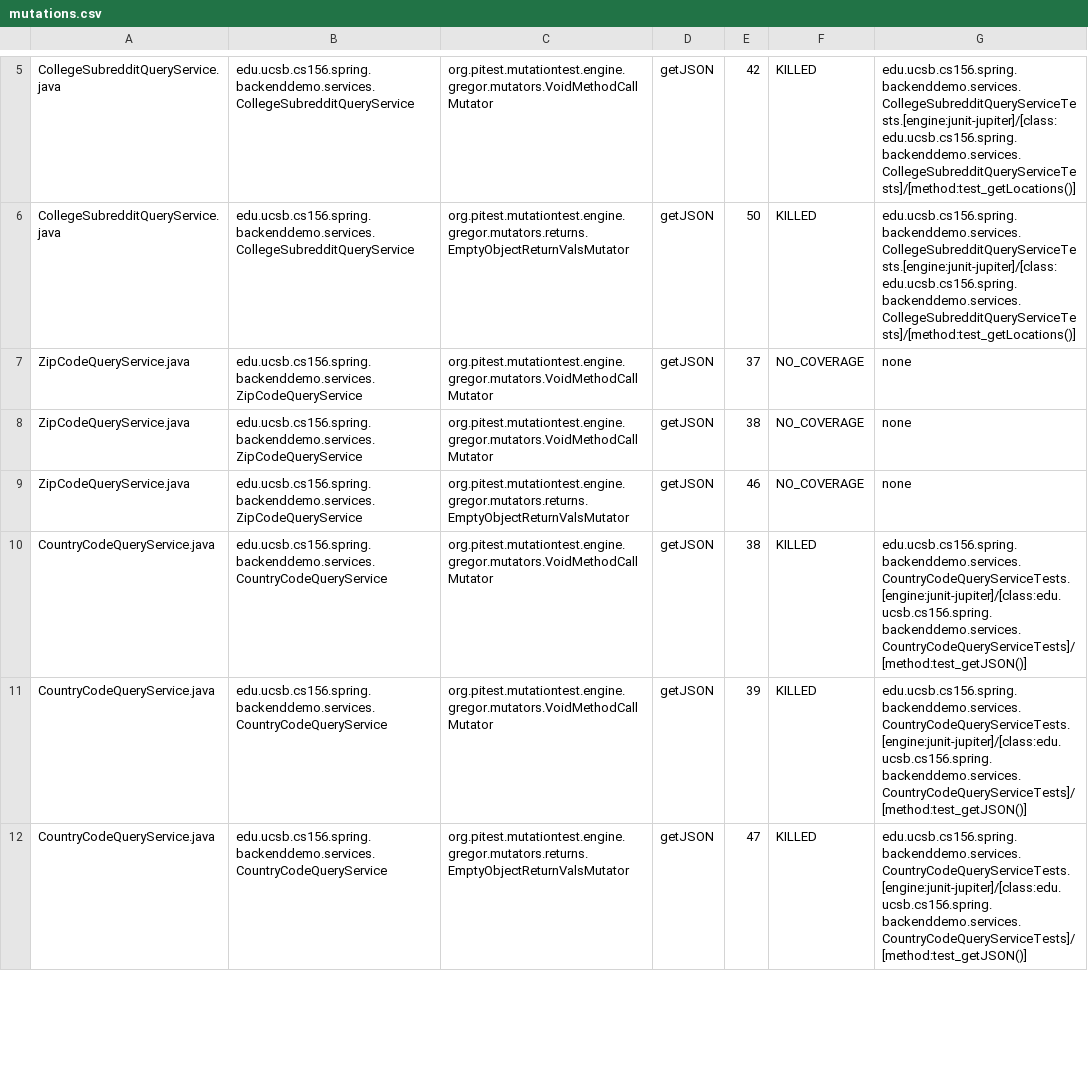
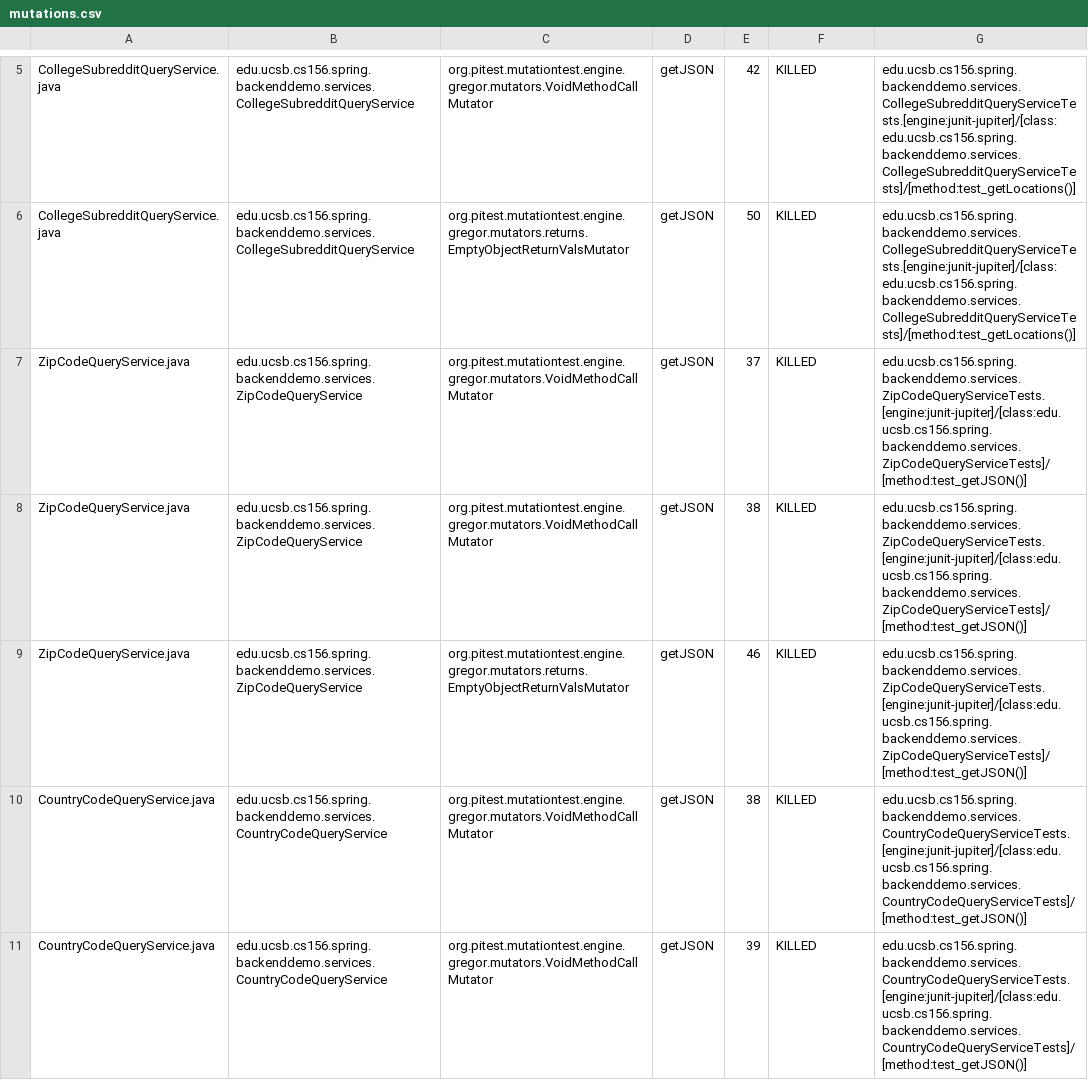
Before and after one commit to ucsb-cs156-f23/team01-f23-5pm-1, a CSV file: pitest/mutations.csv, drawn as a sheet; only a part is shown, gaps mark what is left out; the shorter side is filled out with more unchanged rows.

Commit message:
Deploying to gh-pages from @ ucsb-cs156-f23/team01-f23-5pm-1@2411e38a04ea590de8b83223665035bba2dbd147 🚀

```diff
--- a/pitest/mutations.csv
+++ b/pitest/mutations.csv
@@ -6,5 +6,5 @@ CollegeSubredditQueryService.java,edu.ucsb.cs156.spring.backenddemo.services.Col
 CollegeSubredditQueryService.java,edu.ucsb.cs156.spring.backenddemo.services.CollegeSubredditQueryService,org.pitest.mutationtest.engine.gregor.mutators.returns.EmptyObjectReturnValsMutator,getJSON,50,KILLED,edu.ucsb.cs156.spring.backenddemo.services.CollegeSubredditQueryServiceTests.[engine:junit-jupiter]/[class:edu.ucsb.cs156.spring.backenddemo.services.CollegeSubredditQueryServiceTests]/[method:test_getLocations()]
-ZipCodeQueryService.java,edu.ucsb.cs156.spring.backenddemo.services.ZipCodeQueryService,org.pitest.mutationtest.engine.gregor.mutators.VoidMethodCallMutator,getJSON,37,NO_COVERAGE,none
-ZipCodeQueryService.java,edu.ucsb.cs156.spring.backenddemo.services.ZipCodeQueryService,org.pitest.mutationtest.engine.gregor.mutators.VoidMethodCallMutator,getJSON,38,NO_COVERAGE,none
-ZipCodeQueryService.java,edu.ucsb.cs156.spring.backenddemo.services.ZipCodeQueryService,org.pitest.mutationtest.engine.gregor.mutators.returns.EmptyObjectReturnValsMutator,getJSON,46,NO_COVERAGE,none
+ZipCodeQueryService.java,edu.ucsb.cs156.spring.backenddemo.services.ZipCodeQueryService,org.pitest.mutationtest.engine.gregor.mutators.VoidMethodCallMutator,getJSON,37,KILLED,edu.ucsb.cs156.spring.backenddemo.services.ZipCodeQueryServiceTests.[engine:junit-jupiter]/[class:edu.ucsb.cs156.spring.backenddemo.services.ZipCodeQueryServiceTests]/[method:test_getJSON()]
+ZipCodeQueryService.java,edu.ucsb.cs156.spring.backenddemo.services.ZipCodeQueryService,org.pitest.mutationtest.engine.gregor.mutators.VoidMethodCallMutator,getJSON,38,KILLED,edu.ucsb.cs156.spring.backenddemo.services.ZipCodeQueryServiceTests.[engine:junit-jupiter]/[class:edu.ucsb.cs156.spring.backenddemo.services.ZipCodeQueryServiceTests]/[method:test_getJSON()]
+ZipCodeQueryService.java,edu.ucsb.cs156.spring.backenddemo.services.ZipCodeQueryService,org.pitest.mutationtest.engine.gregor.mutators.returns.EmptyObjectReturnValsMutator,getJSON,46,KILLED,edu.ucsb.cs156.spring.backenddemo.services.ZipCodeQueryServiceTests.[engine:junit-jupiter]/[class:edu.ucsb.cs156.spring.backenddemo.services.ZipCodeQueryServiceTests]/[method:test_getJSON()]
 CountryCodeQueryService.java,edu.ucsb.cs156.spring.backenddemo.services.CountryCodeQueryService,org.pitest.mutationtest.engine.gregor.mutators.VoidMethodCallMutator,getJSON,38,KILLED,edu.ucsb.cs156.spring.backenddemo.services.CountryCodeQueryServiceTests.[engine:junit-jupiter]/[class:edu.ucsb.cs156.spring.backenddemo.services.CountryCodeQueryServiceTests]/[method:test_getJSON()]
```
Also changed, not shown: 11 other files.
